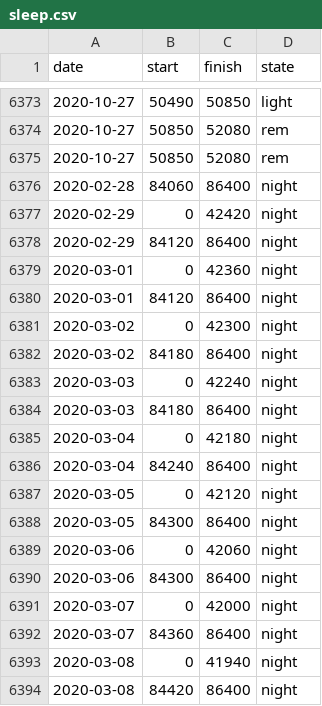
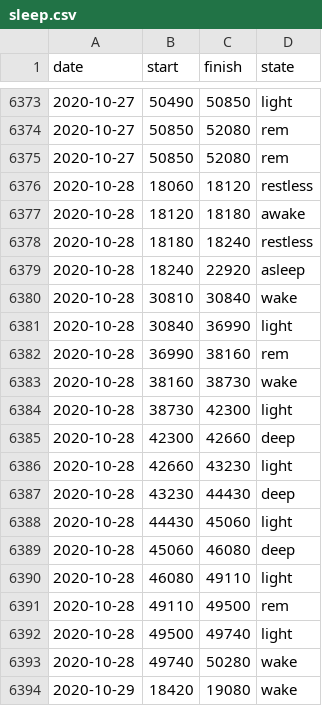
Before and after one commit to grf/d3-data, a CSV file: sleep.csv, drawn as a sheet; only a part is shown, gaps mark what is left out; the shorter side is filled out with more unchanged rows; the diff covers the shown part only; the diff names each change by its address in the sheet, - before the commit and + after, or states it on an @@ line.

Commit message:
update data

```diff
--- a/sleep.csv
+++ b/sleep.csv
+row 6376: 2020-10-28 | 18060 | 18120 | restless
+row 6377: 2020-10-28 | 18120 | 18180 | awake
+row 6378: 2020-10-28 | 18180 | 18240 | restless
+row 6379: 2020-10-28 | 18240 | 22920 | asleep
+row 6380: 2020-10-28 | 30810 | 30840 | wake
+row 6381: 2020-10-28 | 30840 | 36990 | light
+row 6382: 2020-10-28 | 36990 | 38160 | rem
+row 6383: 2020-10-28 | 38160 | 38730 | wake
+row 6384: 2020-10-28 | 38730 | 42300 | light
+row 6385: 2020-10-28 | 42300 | 42660 | deep
+row 6386: 2020-10-28 | 42660 | 43230 | light
+row 6387: 2020-10-28 | 43230 | 44430 | deep
+row 6388: 2020-10-28 | 44430 | 45060 | light
+row 6389: 2020-10-28 | 45060 | 46080 | deep
+row 6390: 2020-10-28 | 46080 | 49110 | light
+row 6391: 2020-10-28 | 49110 | 49500 | rem
+row 6392: 2020-10-28 | 49500 | 49740 | light
+row 6393: 2020-10-28 | 49740 | 50280 | wake
+row 6394: 2020-10-29 | 18420 | 19080 | wake
```
Also changed, not shown: 25 added rows elsewhere in this file.
